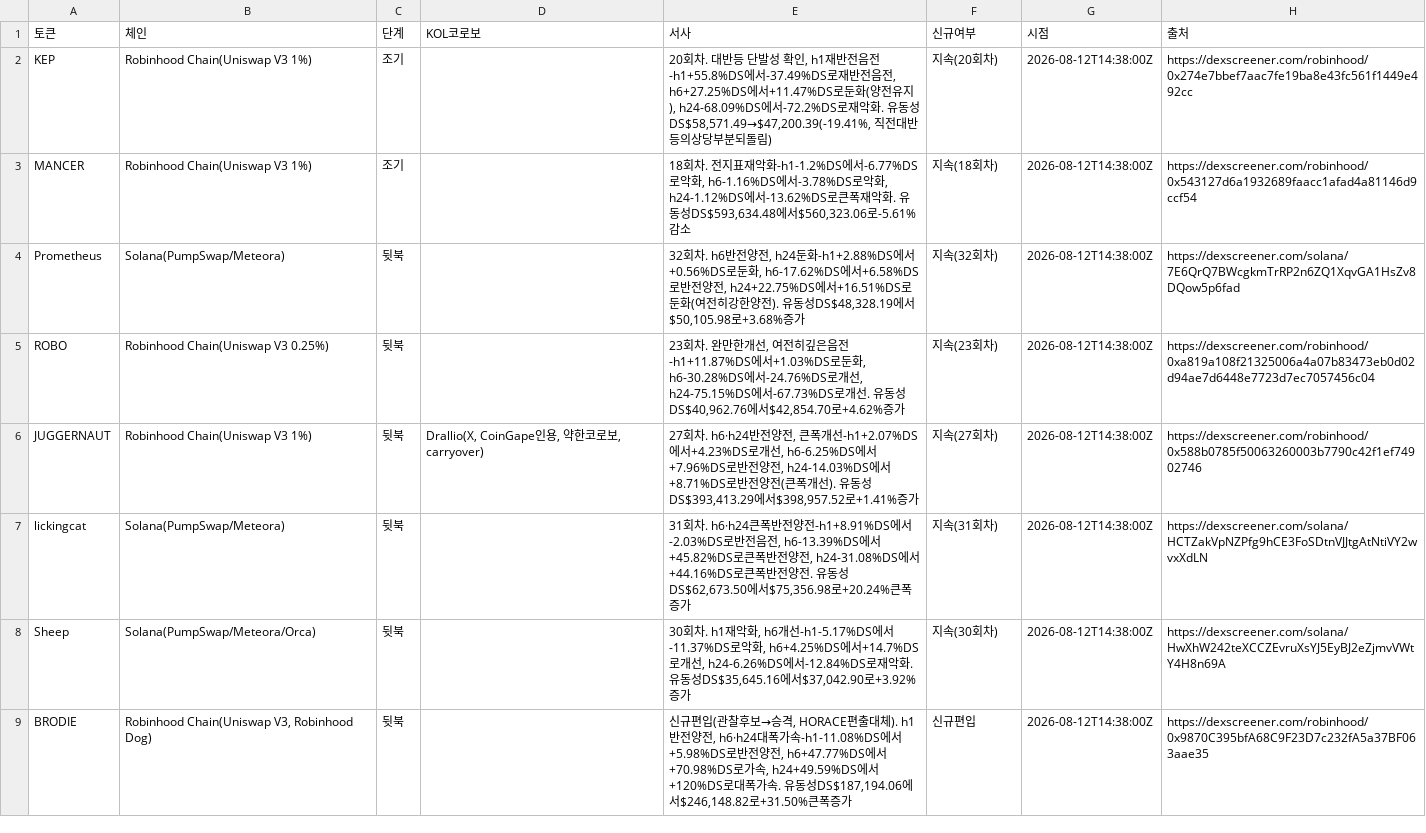
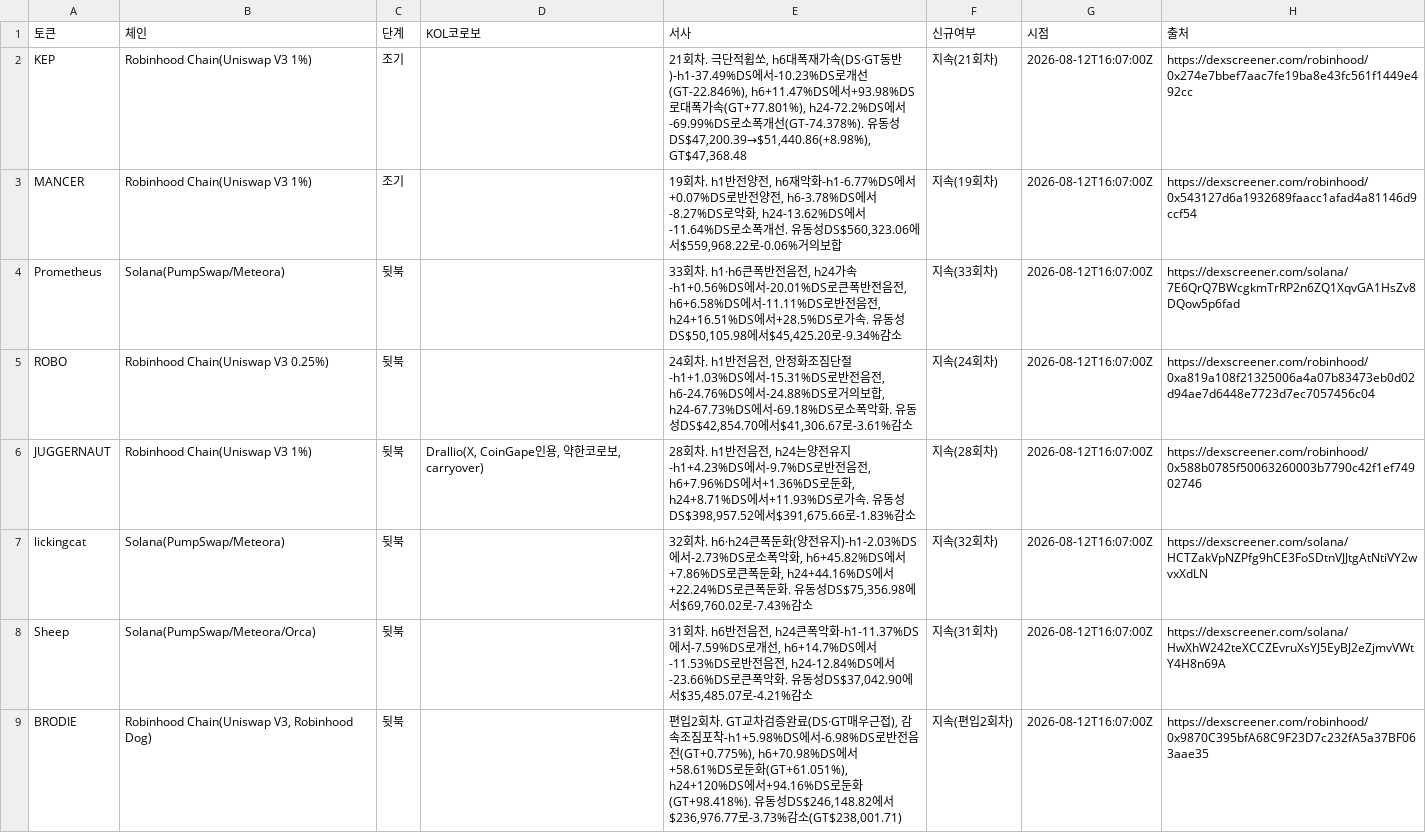
Before and after one commit to HoinKwak/study, a CSV file: research/kol/watch.csv, drawn as a sheet; only a part is shown; the diff covers the shown part only.

```diff
--- a/research/kol/watch.csv
+++ b/research/kol/watch.csv
@@ -1,9 +1,9 @@
 토큰,체인,단계,KOL코로보,서사,신규여부,시점,출처
-KEP,"Robinhood Chain(Uniswap V3 1%)",조기,,"20회차. 대반등 단발성 확인, h1재반전음전-h1+55.8%DS에서-37.49%DS로재반전음전, h6+27.25%DS에서+11.47%DS로둔화(양전유지), h24-68.09%DS에서-72.2%DS로재악화. 유동성DS$58,571.49→$47,200.39(-19.41%, 직전대반등의상당부분되돌림)",지속(20회차),2026-08-12T14:38:00Z,https://dexscreener.com/robinhood/0x274e7bbef7aac7fe19ba8e43fc561f1449e492cc
-MANCER,"Robinhood Chain(Uniswap V3 1%)",조기,,"18회차. 전지표재악화-h1-1.2%DS에서-6.77%DS로악화, h6-1.16%DS에서-3.78%DS로악화, h24-1.12%DS에서-13.62%DS로큰폭재악화. 유동성DS$593,634.48에서$560,323.06로-5.61%감소",지속(18회차),2026-08-12T14:38:00Z,https://dexscreener.com/robinhood/0x543127d6a1932689faacc1afad4a81146d9ccf54
-Prometheus,Solana(PumpSwap/Meteora),뒷북,,"32회차. h6반전양전, h24둔화-h1+2.88%DS에서+0.56%DS로둔화, h6-17.62%DS에서+6.58%DS로반전양전, h24+22.75%DS에서+16.51%DS로둔화(여전히강한양전). 유동성DS$48,328.19에서$50,105.98로+3.68%증가",지속(32회차),2026-08-12T14:38:00Z,https://dexscreener.com/solana/7E6QrQ7BWcgkmTrRP2n6ZQ1XqvGA1HsZv8DQow5p6fad
-ROBO,"Robinhood Chain(Uniswap V3 0.25%)",뒷북,,"23회차. 완만한개선, 여전히깊은음전-h1+11.87%DS에서+1.03%DS로둔화, h6-30.28%DS에서-24.76%DS로개선, h24-75.15%DS에서-67.73%DS로개선. 유동성DS$40,962.76에서$42,854.70로+4.62%증가",지속(23회차),2026-08-12T14:38:00Z,https://dexscreener.com/robinhood/0xa819a108f21325006a4a07b83473eb0d02d94ae7d6448e7723d7ec7057456c04
-JUGGERNAUT,"Robinhood Chain(Uniswap V3 1%)",뒷북,"Drallio(X, CoinGape인용, 약한코로보, carryover)","27회차. h6·h24반전양전, 큰폭개선-h1+2.07%DS에서+4.23%DS로개선, h6-6.25%DS에서+7.96%DS로반전양전, h24-14.03%DS에서+8.71%DS로반전양전(큰폭개선). 유동성DS$393,413.29에서$398,957.52로+1.41%증가",지속(27회차),2026-08-12T14:38:00Z,https://dexscreener.com/robinhood/0x588b0785f50063260003b7790c42f1ef74902746
-lickingcat,Solana(PumpSwap/Meteora),뒷북,,"31회차. h6·h24큰폭반전양전-h1+8.91%DS에서-2.03%DS로반전음전, h6-13.39%DS에서+45.82%DS로큰폭반전양전, h24-31.08%DS에서+44.16%DS로큰폭반전양전. 유동성DS$62,673.50에서$75,356.98로+20.24%큰폭증가",지속(31회차),2026-08-12T14:38:00Z,https://dexscreener.com/solana/HCTZakVpNZPfg9hCE3FoSDtnVJJtgAtNtiVY2wvxXdLN
-Sheep,Solana(PumpSwap/Meteora/Orca),뒷북,,"30회차. h1재악화, h6개선-h1-5.17%DS에서-11.37%DS로악화, h6+4.25%DS에서+14.7%DS로개선, h24-6.26%DS에서-12.84%DS로재악화. 유동성DS$35,645.16에서$37,042.90로+3.92%증가",지속(30회차),2026-08-12T14:38:00Z,https://dexscreener.com/solana/HwXhW242teXCCZEvruXsYJ5EyBJ2eZjmvVWtY4H8n69A
-BRODIE,"Robinhood Chain(Uniswap V3, Robinhood Dog)",뒷북,,"신규편입(관찰후보→승격, HORACE편출대체). h1반전양전, h6·h24대폭가속-h1-11.08%DS에서+5.98%DS로반전양전, h6+47.77%DS에서+70.98%DS로가속, h24+49.59%DS에서+120%DS로대폭가속. 유동성DS$187,194.06에서$246,148.82로+31.50%큰폭증가",신규편입,2026-08-12T14:38:00Z,https://dexscreener.com/robinhood/0x9870C395bfA68C9F23D7c232fA5a37BF063aae35
+KEP,"Robinhood Chain(Uniswap V3 1%)",조기,,"21회차. 극단적휩쏘, h6대폭재가속(DS·GT동반)-h1-37.49%DS에서-10.23%DS로개선(GT-22.846%), h6+11.47%DS에서+93.98%DS로대폭가속(GT+77.801%), h24-72.2%DS에서-69.99%DS로소폭개선(GT-74.378%). 유동성DS$47,200.39→$51,440.86(+8.98%), GT$47,368.48",지속(21회차),2026-08-12T16:07:00Z,https://dexscreener.com/robinhood/0x274e7bbef7aac7fe19ba8e43fc561f1449e492cc
+MANCER,"Robinhood Chain(Uniswap V3 1%)",조기,,"19회차. h1반전양전, h6재악화-h1-6.77%DS에서+0.07%DS로반전양전, h6-3.78%DS에서-8.27%DS로악화, h24-13.62%DS에서-11.64%DS로소폭개선. 유동성DS$560,323.06에서$559,968.22로-0.06%거의보합",지속(19회차),2026-08-12T16:07:00Z,https://dexscreener.com/robinhood/0x543127d6a1932689faacc1afad4a81146d9ccf54
+Prometheus,Solana(PumpSwap/Meteora),뒷북,,"33회차. h1·h6큰폭반전음전, h24가속-h1+0.56%DS에서-20.01%DS로큰폭반전음전, h6+6.58%DS에서-11.11%DS로반전음전, h24+16.51%DS에서+28.5%DS로가속. 유동성DS$50,105.98에서$45,425.20로-9.34%감소",지속(33회차),2026-08-12T16:07:00Z,https://dexscreener.com/solana/7E6QrQ7BWcgkmTrRP2n6ZQ1XqvGA1HsZv8DQow5p6fad
+ROBO,"Robinhood Chain(Uniswap V3 0.25%)",뒷북,,"24회차. h1반전음전, 안정화조짐단절-h1+1.03%DS에서-15.31%DS로반전음전, h6-24.76%DS에서-24.88%DS로거의보합, h24-67.73%DS에서-69.18%DS로소폭악화. 유동성DS$42,854.70에서$41,306.67로-3.61%감소",지속(24회차),2026-08-12T16:07:00Z,https://dexscreener.com/robinhood/0xa819a108f21325006a4a07b83473eb0d02d94ae7d6448e7723d7ec7057456c04
+JUGGERNAUT,"Robinhood Chain(Uniswap V3 1%)",뒷북,"Drallio(X, CoinGape인용, 약한코로보, carryover)","28회차. h1반전음전, h24는양전유지-h1+4.23%DS에서-9.7%DS로반전음전, h6+7.96%DS에서+1.36%DS로둔화, h24+8.71%DS에서+11.93%DS로가속. 유동성DS$398,957.52에서$391,675.66로-1.83%감소",지속(28회차),2026-08-12T16:07:00Z,https://dexscreener.com/robinhood/0x588b0785f50063260003b7790c42f1ef74902746
+lickingcat,Solana(PumpSwap/Meteora),뒷북,,"32회차. h6·h24큰폭둔화(양전유지)-h1-2.03%DS에서-2.73%DS로소폭악화, h6+45.82%DS에서+7.86%DS로큰폭둔화, h24+44.16%DS에서+22.24%DS로큰폭둔화. 유동성DS$75,356.98에서$69,760.02로-7.43%감소",지속(32회차),2026-08-12T16:07:00Z,https://dexscreener.com/solana/HCTZakVpNZPfg9hCE3FoSDtnVJJtgAtNtiVY2wvxXdLN
+Sheep,Solana(PumpSwap/Meteora/Orca),뒷북,,"31회차. h6반전음전, h24큰폭악화-h1-11.37%DS에서-7.59%DS로개선, h6+14.7%DS에서-11.53%DS로반전음전, h24-12.84%DS에서-23.66%DS로큰폭악화. 유동성DS$37,042.90에서$35,485.07로-4.21%감소",지속(31회차),2026-08-12T16:07:00Z,https://dexscreener.com/solana/HwXhW242teXCCZEvruXsYJ5EyBJ2eZjmvVWtY4H8n69A
+BRODIE,"Robinhood Chain(Uniswap V3, Robinhood Dog)",뒷북,,"편입2회차. GT교차검증완료(DS·GT매우근접), 감속조짐포착-h1+5.98%DS에서-6.98%DS로반전음전(GT+0.775%), h6+70.98%DS에서+58.61%DS로둔화(GT+61.051%), h24+120%DS에서+94.16%DS로둔화(GT+98.418%). 유동성DS$246,148.82에서$236,976.77로-3.73%감소(GT$238,001.71)",지속(편입2회차),2026-08-12T16:07:00Z,https://dexscreener.com/robinhood/0x9870C395bfA68C9F23D7c232fA5a37BF063aae35
```
Also changed, not shown: 21 edited cells elsewhere in this file, 2 other files.
